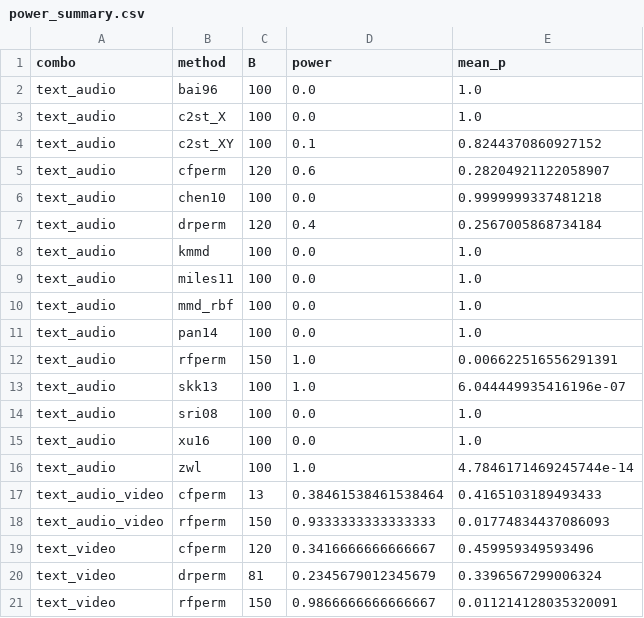
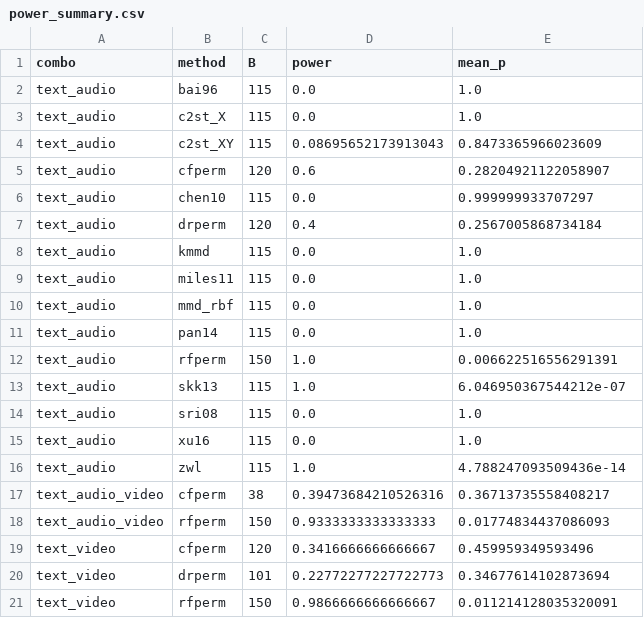
Before and after one commit to ruanhq-StatsML/SAPerm_, a CSV file: experiments/multimodal_attribution/results/concept_drift/power_summary.csv, drawn as a sheet.

```diff
--- a/experiments/multimodal_attribution/results/concept_drift/power_summary.csv
+++ b/experiments/multimodal_attribution/results/concept_drift/power_summary.csv
@@ -1,21 +1,21 @@
 combo,method,B,power,mean_p
-text_audio,bai96,100,0.0,1.0
-text_audio,c2st_X,100,0.0,1.0
-text_audio,c2st_XY,100,0.1,0.8244370860927152
+text_audio,bai96,115,0.0,1.0
+text_audio,c2st_X,115,0.0,1.0
+text_audio,c2st_XY,115,0.08695652173913043,0.8473365966023609
 text_audio,cfperm,120,0.6,0.28204921122058907
-text_audio,chen10,100,0.0,0.9999999337481218
+text_audio,chen10,115,0.0,0.999999933707297
 text_audio,drperm,120,0.4,0.2567005868734184
-text_audio,kmmd,100,0.0,1.0
-text_audio,miles11,100,0.0,1.0
-text_audio,mmd_rbf,100,0.0,1.0
-text_audio,pan14,100,0.0,1.0
+text_audio,kmmd,115,0.0,1.0
+text_audio,miles11,115,0.0,1.0
+text_audio,mmd_rbf,115,0.0,1.0
+text_audio,pan14,115,0.0,1.0
 text_audio,rfperm,150,1.0,0.006622516556291391
-text_audio,skk13,100,1.0,6.044449935416196e-07
-text_audio,sri08,100,0.0,1.0
-text_audio,xu16,100,0.0,1.0
-text_audio,zwl,100,1.0,4.7846171469245744e-14
-text_audio_video,cfperm,13,0.38461538461538464,0.4165103189493433
+text_audio,skk13,115,1.0,6.046950367544212e-07
+text_audio,sri08,115,0.0,1.0
+text_audio,xu16,115,0.0,1.0
+text_audio,zwl,115,1.0,4.788247093509436e-14
+text_audio_video,cfperm,38,0.39473684210526316,0.36713735558408217
 text_audio_video,rfperm,150,0.9333333333333333,0.01774834437086093
 text_video,cfperm,120,0.3416666666666667,0.459959349593496
-text_video,drperm,81,0.2345679012345679,0.3396567299006324
+text_video,drperm,101,0.22772277227722773,0.34677614102873694
 text_video,rfperm,150,0.9866666666666667,0.011214128035320091
```
Also changed, not shown: experiments/multimodal_attribution/results/overnight/power_summary.csv, 4 other files.
